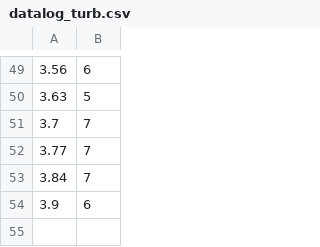
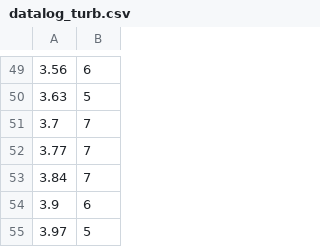
Before and after one commit to lemonadetechnolab/lemonadetechnolab.github.io, a CSV file: datalog_turb.csv, drawn as a sheet; only a part is shown, gaps mark what is left out.

Commit message:
Wed Nov 18 15:43:30 2020

```diff
--- a/datalog_turb.csv
+++ b/datalog_turb.csv
@@ -54 +54,2 @@
 3.9,6
+3.97,5
```
